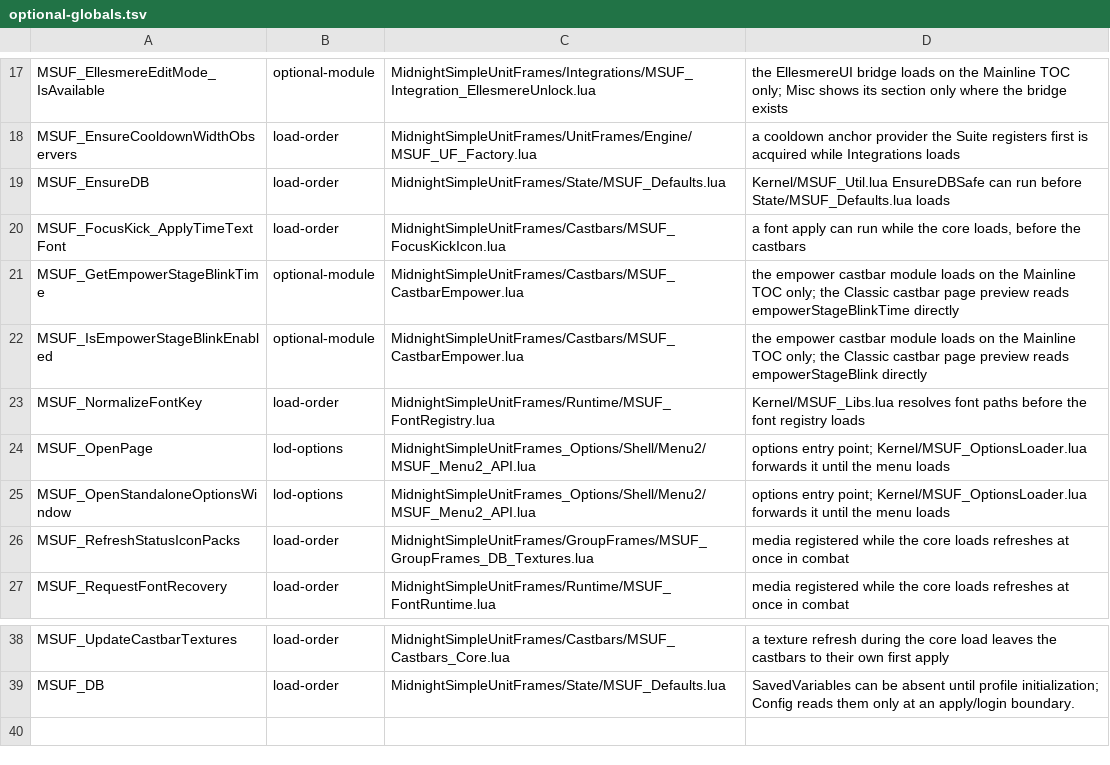
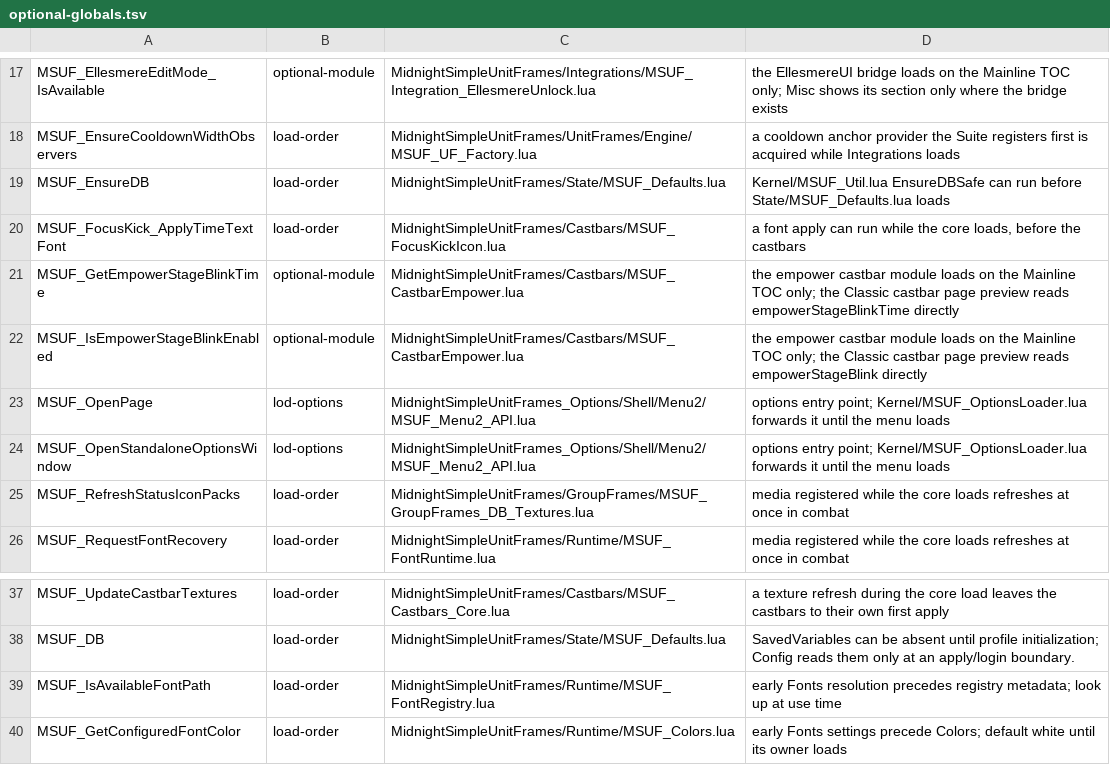
Before and after one commit to Mapkov2/MidnightSimpleUnitFrames, a TSV file: tools/optional-globals.tsv, drawn as a sheet; only a part is shown, gaps mark what is left out.

```diff
--- a/tools/optional-globals.tsv
+++ b/tools/optional-globals.tsv
@@ -22,3 +22,2 @@ MSUF_GetEmpowerStageBlinkTime	optional-module	MidnightSimpleUnitFrames/Castbars/
 MSUF_IsEmpowerStageBlinkEnabled	optional-module	MidnightSimpleUnitFrames/Castbars/MSUF_CastbarEmpower.lua	the empower castbar module loads on the Mainline TOC only; the Classic castbar page preview reads empowerStageBlink directly
-MSUF_NormalizeFontKey	load-order	MidnightSimpleUnitFrames/Runtime/MSUF_FontRegistry.lua	Kernel/MSUF_Libs.lua resolves font paths before the font registry loads
 MSUF_OpenPage	lod-options	MidnightSimpleUnitFrames_Options/Shell/Menu2/MSUF_Menu2_API.lua	options entry point; Kernel/MSUF_OptionsLoader.lua forwards it until the menu loads
@@ -39 +38,3 @@ MSUF_UpdateCastbarTextures	load-order	MidnightSimpleUnitFrames/Castbars/MSUF_Cas
 MSUF_DB	load-order	MidnightSimpleUnitFrames/State/MSUF_Defaults.lua	SavedVariables can be absent until profile initialization; Config reads them only at an apply/login boundary.
+MSUF_IsAvailableFontPath	load-order	MidnightSimpleUnitFrames/Runtime/MSUF_FontRegistry.lua	early Fonts resolution precedes registry metadata; look up at use time
+MSUF_GetConfiguredFontColor	load-order	MidnightSimpleUnitFrames/Runtime/MSUF_Colors.lua	early Fonts settings precede Colors; default white until its owner loads
```
Also changed, not shown: tools/classic-gate-smokes.tsv, tools/public-globals.tsv, 36 other files.
